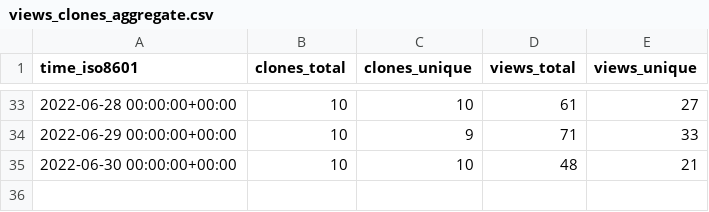
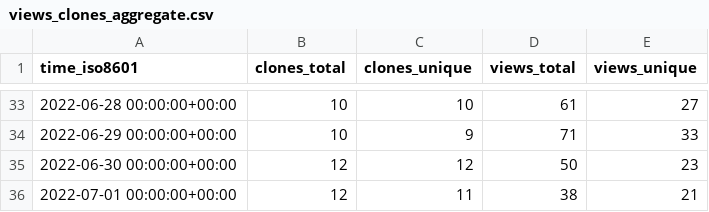
Before and after one commit to nickbandooo/email-nuker, a CSV file: bagarrattaa/email-nuker/ghrs-data/views_clones_aggregate.csv, drawn as a sheet; only a part is shown, gaps mark what is left out.

```diff
--- a/bagarrattaa/email-nuker/ghrs-data/views_clones_aggregate.csv
+++ b/bagarrattaa/email-nuker/ghrs-data/views_clones_aggregate.csv
@@ -34,2 +34,3 @@ time_iso8601,clones_total,clones_unique,views_total,views_unique
 2022-06-29 00:00:00+00:00,10,9,71,33
-2022-06-30 00:00:00+00:00,10,10,48,21
+2022-06-30 00:00:00+00:00,12,12,50,23
+2022-07-01 00:00:00+00:00,12,11,38,21
```
Also changed, not shown: 1 other file.
